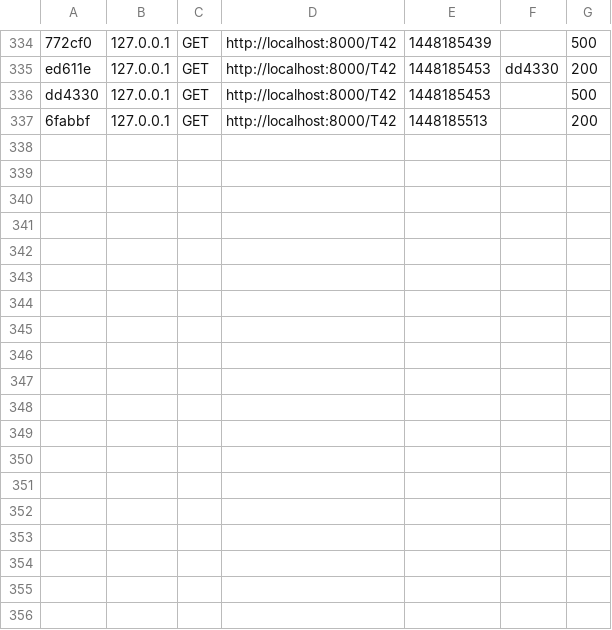
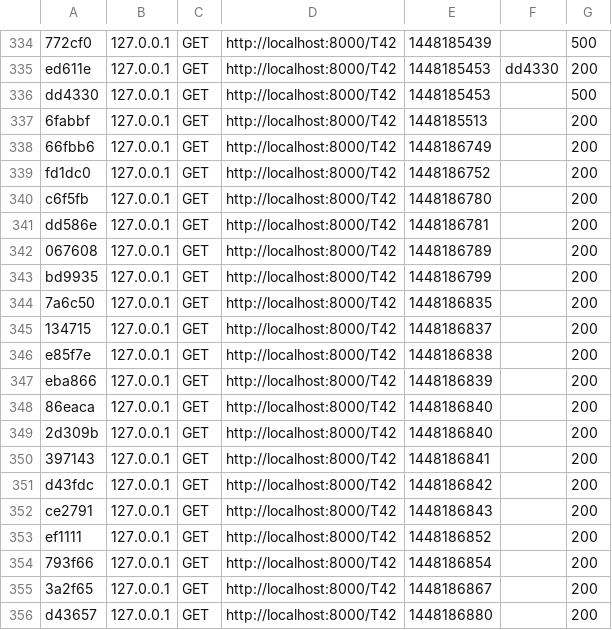
Before and after one commit to Seplarui/Symfony, a CSV file: app/cache/dev/profiler/index.csv, drawn as a sheet; only a part is shown, gaps mark what is left out.

```diff
--- a/app/cache/dev/profiler/index.csv
+++ b/app/cache/dev/profiler/index.csv
@@ -337 +337,20 @@ dd4330,127.0.0.1,GET,http://localhost:8000/T42,1448185453,,500
 6fabbf,127.0.0.1,GET,http://localhost:8000/T42,1448185513,,200
+66fbb6,127.0.0.1,GET,http://localhost:8000/T42,1448186749,,200
+fd1dc0,127.0.0.1,GET,http://localhost:8000/T42,1448186752,,200
+c6f5fb,127.0.0.1,GET,http://localhost:8000/T42,1448186780,,200
+dd586e,127.0.0.1,GET,http://localhost:8000/T42,1448186781,,200
+067608,127.0.0.1,GET,http://localhost:8000/T42,1448186789,,200
+bd9935,127.0.0.1,GET,http://localhost:8000/T42,1448186799,,200
+7a6c50,127.0.0.1,GET,http://localhost:8000/T42,1448186835,,200
+134715,127.0.0.1,GET,http://localhost:8000/T42,1448186837,,200
+e85f7e,127.0.0.1,GET,http://localhost:8000/T42,1448186838,,200
+eba866,127.0.0.1,GET,http://localhost:8000/T42,1448186839,,200
+86eaca,127.0.0.1,GET,http://localhost:8000/T42,1448186840,,200
+2d309b,127.0.0.1,GET,http://localhost:8000/T42,1448186840,,200
+397143,127.0.0.1,GET,http://localhost:8000/T42,1448186841,,200
+d43fdc,127.0.0.1,GET,http://localhost:8000/T42,1448186842,,200
+ce2791,127.0.0.1,GET,http://localhost:8000/T42,1448186843,,200
+ef1111,127.0.0.1,GET,http://localhost:8000/T42,1448186852,,200
+793f66,127.0.0.1,GET,http://localhost:8000/T42,1448186854,,200
+3a2f65,127.0.0.1,GET,http://localhost:8000/T42,1448186867,,200
+d43657,127.0.0.1,GET,http://localhost:8000/T42,1448186880,,200
```
Also changed, not shown: 5 other files.
